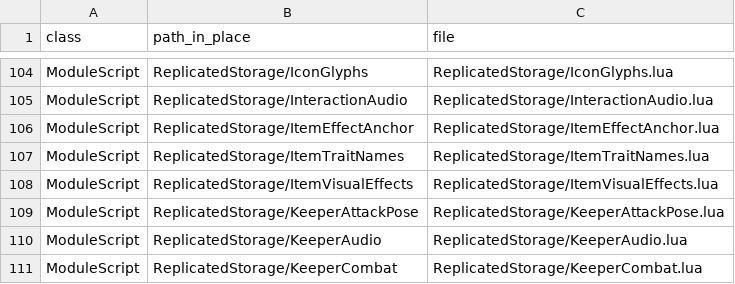
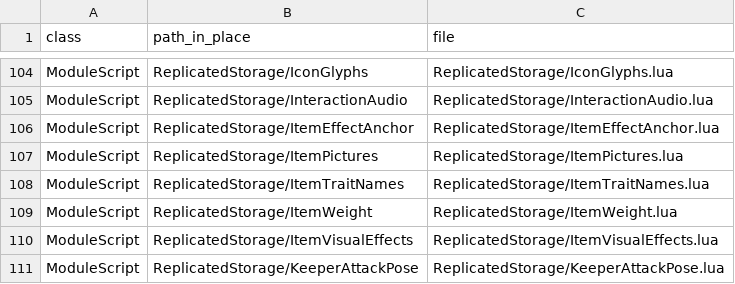
Before and after one commit to vbd4j4tt9s-alt/tmz, a TSV file: src/MANIFEST.tsv, drawn as a sheet; only a part is shown, gaps mark what is left out; the shorter side is filled out with more unchanged rows; the diff names each change by its address in the sheet, - before the commit and + after, or states it on an @@ line.

```diff
--- a/src/MANIFEST.tsv
+++ b/src/MANIFEST.tsv
+row 107: ModuleScript | ReplicatedStorage/ItemPictures | ReplicatedStorage/ItemPictures.lua
+row 109: ModuleScript | ReplicatedStorage/ItemWeight | ReplicatedStorage/ItemWeight.lua
```
Also changed, not shown: 11 other files.
